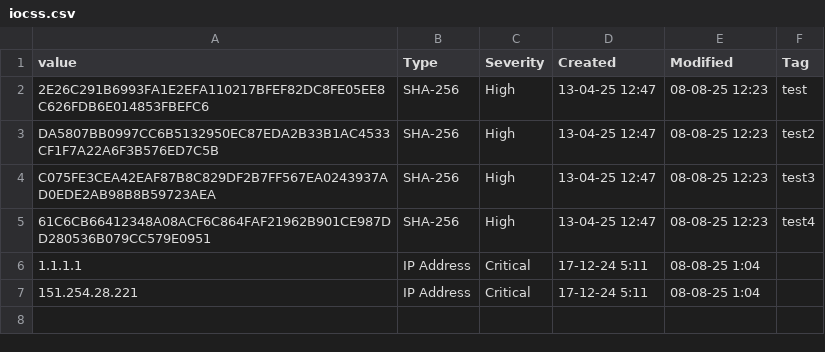
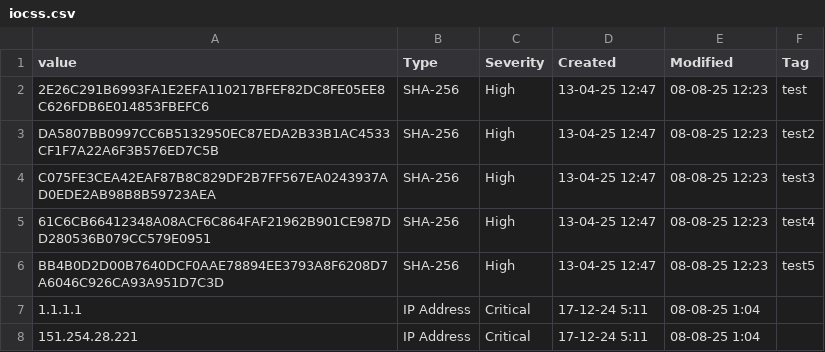
Before and after one commit to Danah970/TestIOCs, a CSV file: iocss.csv, drawn as a sheet.

Commit message:
Update iocss.csv

```diff
--- a/iocss.csv
+++ b/iocss.csv
@@ -5,2 +5,3 @@ C075FE3CEA42EAF87B8C829DF2B7FF567EA0243937AD0EDE2AB98B8B59723AEA,SHA-256,High,13
 61C6CB66412348A08ACF6C864FAF21962B901CE987DD280536B079CC579E0951,SHA-256,High,13-04-25 12:47,08-08-25 12:23,test4
+BB4B0D2D00B7640DCF0AAE78894EE3793A8F6208D7A6046C926CA93A951D7C3D,SHA-256,High,13-04-25 12:47,08-08-25 12:23,test5
 1.1.1.1,IP Address,Critical,17-12-24 5:11,08-08-25 1:04,
```
